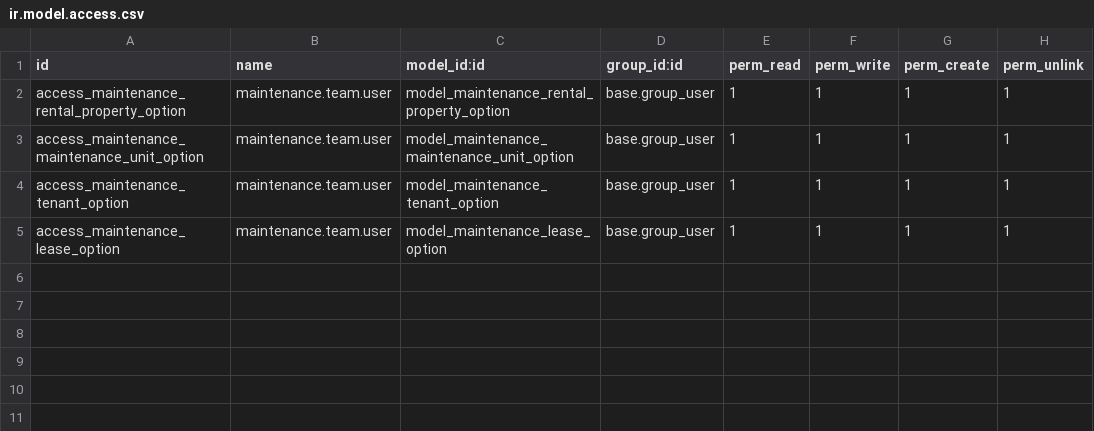
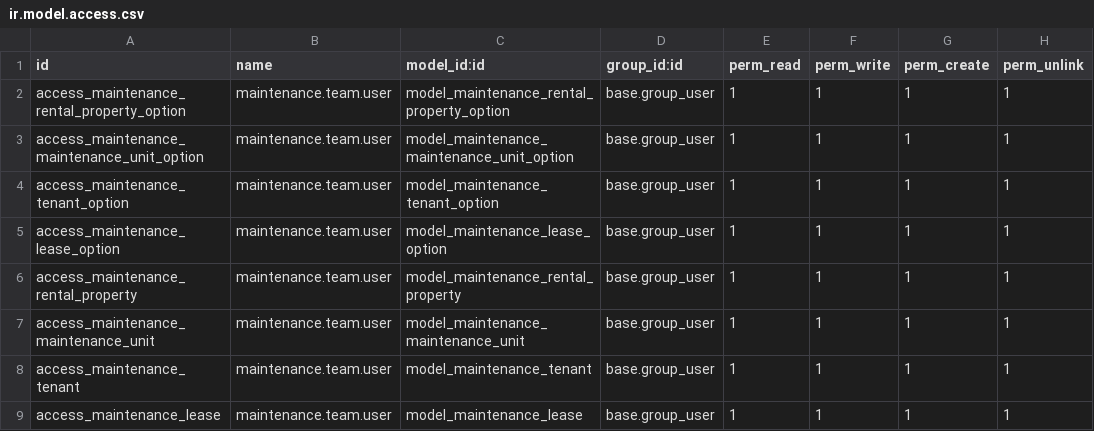
Before and after one commit to Bostads-AB-Mimer/onecore-odoo, a CSV file: onecore_maintenance_extension/security/ir.model.access.csv, drawn as a sheet; the diff names each change by its address in the sheet, - before the commit and + after, or states it on an @@ line.

Commit message:
split maintenance models into separate files

```diff
--- a/onecore_maintenance_extension/security/ir.model.access.csv
+++ b/onecore_maintenance_extension/security/ir.model.access.csv
+row 6: access_maintenance_rental_property | maintenance.team.user | model_maintenance_rental_property | base.group_user | 1 | 1 | 1 | 1
+row 7: access_maintenance_maintenance_unit | maintenance.team.user | model_maintenance_maintenance_unit | base.group_user | 1 | 1 | 1 | 1
+row 8: access_maintenance_tenant | maintenance.team.user | model_maintenance_tenant | base.group_user | 1 | 1 | 1 | 1
+row 9: access_maintenance_lease | maintenance.team.user | model_maintenance_lease | base.group_user | 1 | 1 | 1 | 1
```
Also changed, not shown: 6 other files.
